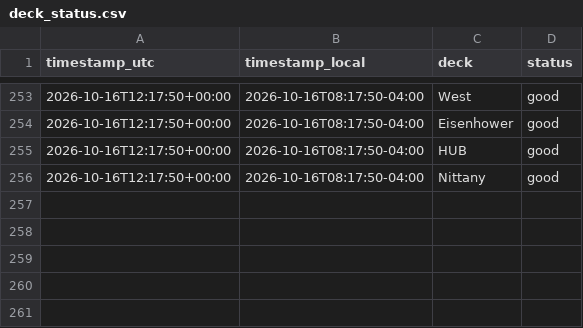
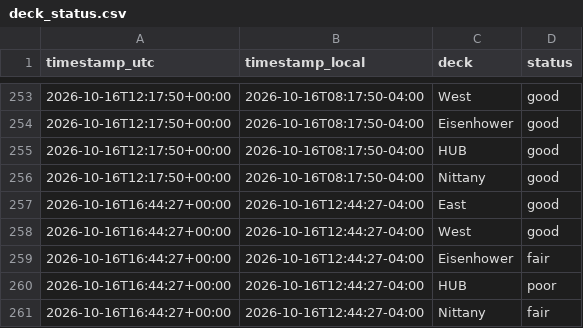
Before and after one commit to osos7mood/psu-deck-tracker, a CSV file: data/deck_status.csv, drawn as a sheet; only a part is shown, gaps mark what is left out.

```diff
--- a/data/deck_status.csv
+++ b/data/deck_status.csv
@@ -256 +256,6 @@ timestamp_utc,timestamp_local,deck,status
 2026-10-16T12:17:50+00:00,2026-10-16T08:17:50-04:00,Nittany,good
+2026-10-16T16:44:27+00:00,2026-10-16T12:44:27-04:00,East,good
+2026-10-16T16:44:27+00:00,2026-10-16T12:44:27-04:00,West,good
+2026-10-16T16:44:27+00:00,2026-10-16T12:44:27-04:00,Eisenhower,fair
+2026-10-16T16:44:27+00:00,2026-10-16T12:44:27-04:00,HUB,poor
+2026-10-16T16:44:27+00:00,2026-10-16T12:44:27-04:00,Nittany,fair
```
